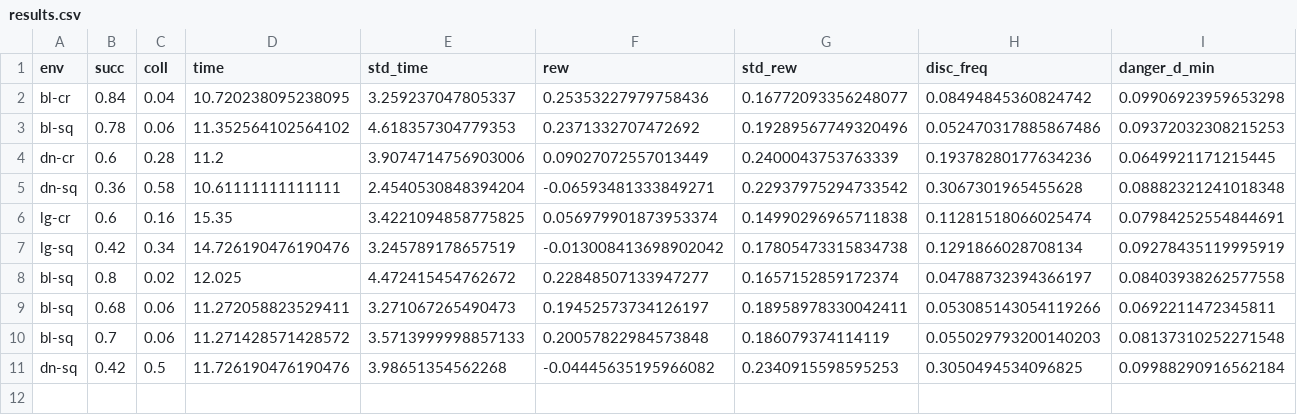
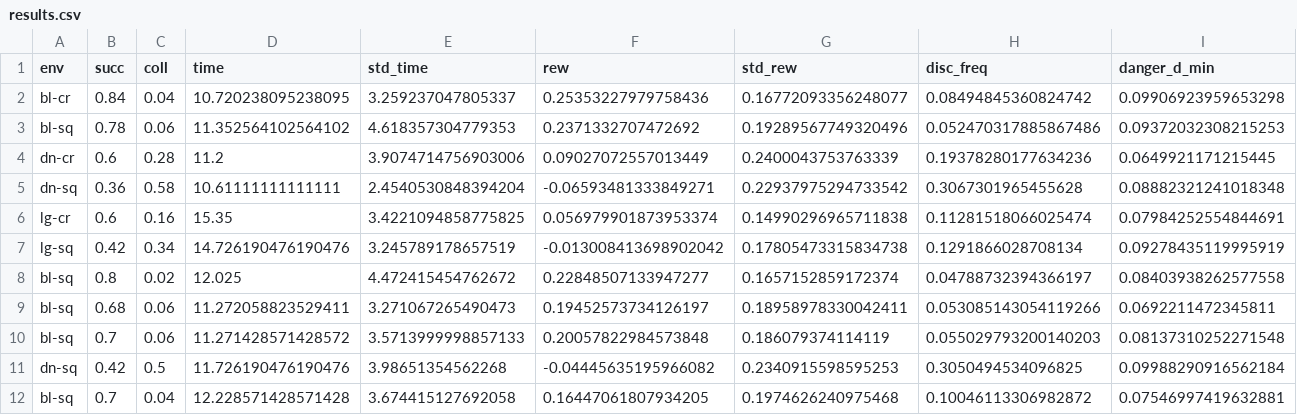
Before and after one commit to ZainAU/soc-nav-ssm, a CSV file: crowd_nav/data/naive_mamba_v2/diverse-4/eval/results.csv, drawn as a sheet; only a part is shown; rows hold the shown columns only; the diff names each change by its address in the sheet, - before the commit and + after, or states it on an @@ line.

```diff
--- a/crowd_nav/data/naive_mamba_v2/diverse-4/eval/results.csv
+++ b/crowd_nav/data/naive_mamba_v2/diverse-4/eval/results.csv
+row 12: bl-sq | 0.7 | 0.04 | 12.228571428571428 | 3.674415127692058 | 0.16447061807934205 | 0.1974626240975468 | 0.10046113306982872 | 0.07546997419632881
```
Also changed, not shown: crowd_nav/data/lstmrl/eval/results.csv, 22 other files.
